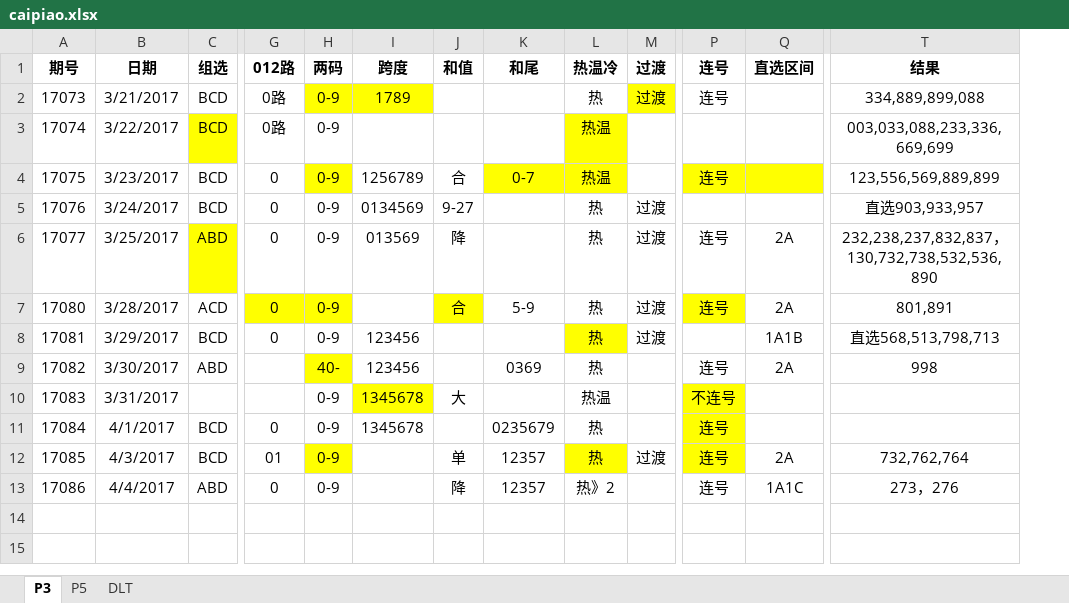
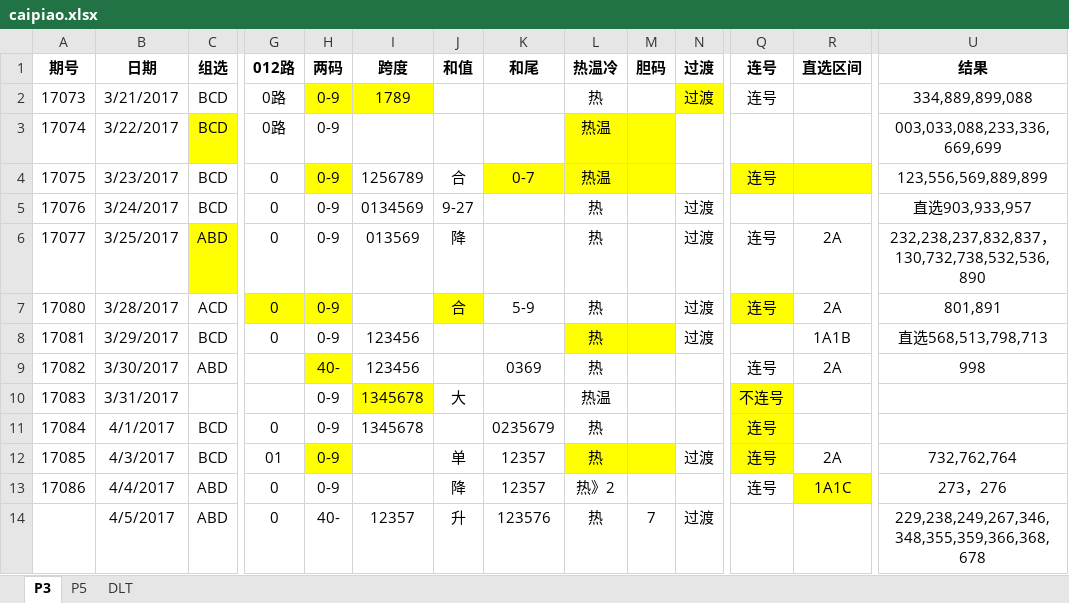
Before and after one commit to zhoubo8308/caipiao, an Excel workbook: caipiao.xlsx, sheet P3, drawn as a sheet; only a part is shown, gaps mark what is left out; values as stored, in another font and other column widths than the file's, no borders; addresses are those after the commit; rows hold the shown columns only; the diff names each change by its address in the sheet, - before the commit and + after, or states it on an @@ line.

```diff
--- a/caipiao.xlsx (sheet P3)
+++ b/caipiao.xlsx (sheet P3)
+column M (胆码), empty
-R13 fill: none
+R13 fill: #FFFF00
+row 14:  | 4/5/2017 | ABD | 0 | 40- | 12357 | 升 | 123576 | 热 | 7 | 过渡 |  |  | 229,238,249,267,346,348,355,359,366,368,678
```
Also changed, not shown: sheet DLT, sheet P5.
